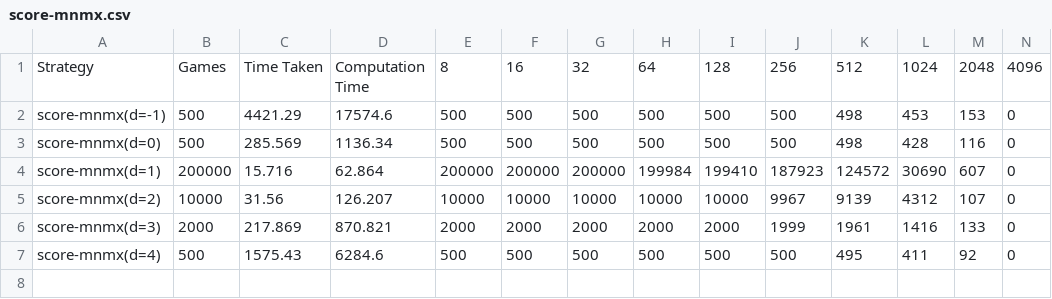
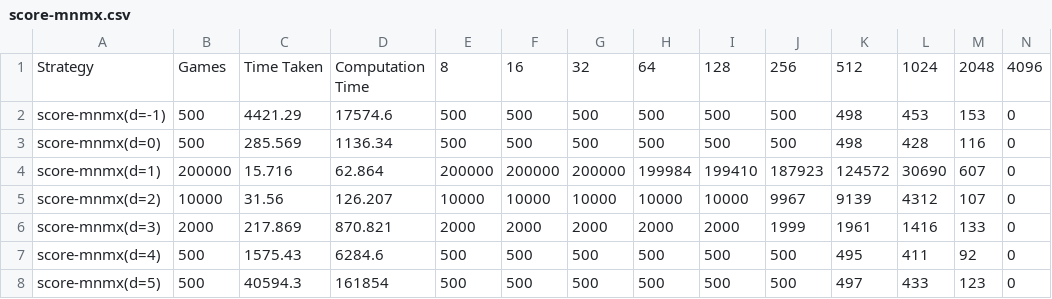
Before and after one commit to qpwoeirut/2048-solver, a CSV file: results/score-mnmx.csv, drawn as a sheet; only a part is shown; rows hold the shown columns only; the diff names each change by its address in the sheet, - before the commit and + after, or states it on an @@ line.

Commit message:
add rest of score and part of corner-rnd_t

```diff
--- a/results/score-mnmx.csv
+++ b/results/score-mnmx.csv
+row 8: score-mnmx(d=5) | 500 | 40594.3 | 161854 | 500 | 500 | 500 | 500 | 500 | 500 | 497 | 433 | 123 | 0
```
Also changed, not shown: 2 other files.
